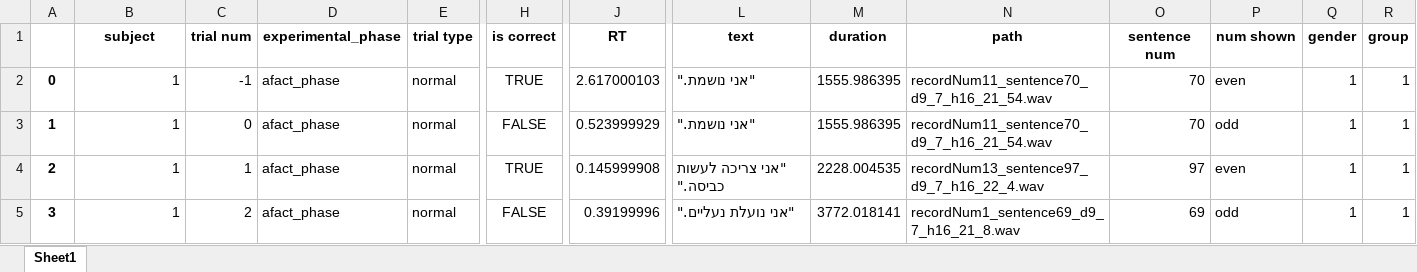
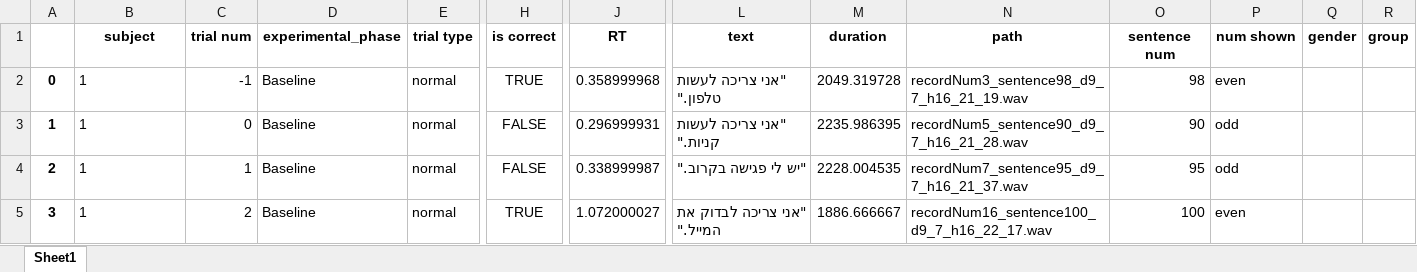
Before and after one commit to TomerOz/stp-project, an Excel workbook: Data/Subject_1/data.xlsx, sheet Sheet1, drawn as a sheet; only a part is shown, gaps mark what is left out; values as stored, in another font and other column widths than the file's, no borders; the diff covers the shown part only; the diff names each change by its address in the sheet, - before the commit and + after, or states it on an @@ line.

```diff
--- a/Data/Subject_1/data.xlsx (sheet Sheet1)
+++ b/Data/Subject_1/data.xlsx (sheet Sheet1)
-B2:B5 alignment: right
+B2:B5 alignment: left
-D2:D5 (experimental_phase): afact_phase
+D2:D5 (experimental_phase): Baseline
-J2 (RT): 2.617000103
+J2 (RT): 0.358999968
-L2 (text): "אני נושמת."
+L2 (text): "אני צריכה לעשות טלפון."
-M2 (duration): 1555.986395
+M2 (duration): 2049.319728
-N2 (path): recordNum11_sentence70_d9_7_h16_21_54.wav
+N2 (path): recordNum3_sentence98_d9_7_h16_21_19.wav
-O2 (sentence num): 70
+O2 (sentence num): 98
-Q2:Q5 (gender): 1
+Q2:Q5 (gender): (empty)
-R2:R5 (group): 1
+R2:R5 (group): (empty)
-J3 (RT): 0.523999929
+J3 (RT): 0.296999931
-L3 (text): "אני נושמת."
+L3 (text): "אני צריכה לעשות קניות."
-M3 (duration): 1555.986395
+M3 (duration): 2235.986395
-N3 (path): recordNum11_sentence70_d9_7_h16_21_54.wav
+N3 (path): recordNum5_sentence90_d9_7_h16_21_28.wav
-O3 (sentence num): 70
+O3 (sentence num): 90
-H4 (is correct): TRUE
+H4 (is correct): FALSE
-J4 (RT): 0.145999908
+J4 (RT): 0.338999987
-L4 (text): "אני צריכה לעשות כביסה."
+L4 (text): "יש לי פגישה בקרוב."
-N4 (path): recordNum13_sentence97_d9_7_h16_22_4.wav
+N4 (path): recordNum7_sentence95_d9_7_h16_21_37.wav
-O4 (sentence num): 97
+O4 (sentence num): 95
-P4 (num shown): even
+P4 (num shown): odd
-H5 (is correct): FALSE
+H5 (is correct): TRUE
-J5 (RT): 0.39199996
+J5 (RT): 1.072000027
-L5 (text): "אני נועלת נעליים."
+L5 (text): "אני צריכה לבדוק את המייל."
-M5 (duration): 3772.018141
+M5 (duration): 1886.666667
-N5 (path): recordNum1_sentence69_d9_7_h16_21_8.wav
+N5 (path): recordNum16_sentence100_d9_7_h16_22_17.wav
-O5 (sentence num): 69
+O5 (sentence num): 100
-P5 (num shown): odd
+P5 (num shown): even
```
Also changed, not shown: 10 added rows, 1 removed row, 61 edited cells, cell formats and row numbers in column A elsewhere in this sheet, Subjects/subject 1/audio_data_digit.xlsx, 4 other files.
